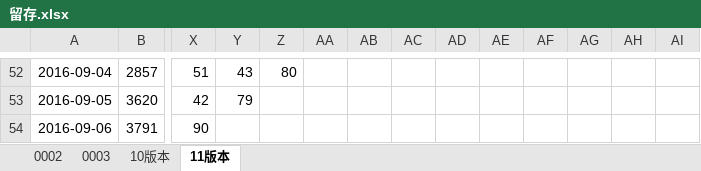
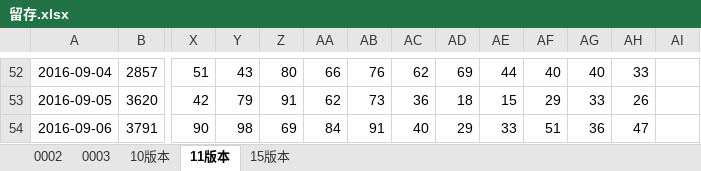
Before and after one commit to fanliaokeji/lvdun, an Excel workbook: aitushow/code/doc/留存.xlsx, sheet 11版本, drawn as a sheet; only a part is shown, gaps mark what is left out; values as stored, in another font and other column widths than the file's, no borders; the diff covers the shown part only; the diff names each change by its address in the sheet, - before the commit and + after, or states it on an @@ line.

```diff
--- a/aitushow/code/doc/留存.xlsx (sheet 11版本)
+++ b/aitushow/code/doc/留存.xlsx (sheet 11版本)
+sheet tab: 15版本
-AA52: (empty)
+AA52: 66
-AB52: (empty)
+AB52: 76
-AC52: (empty)
+AC52: 62
-AD52: (empty)
+AD52: 69
-AE52: (empty)
+AE52: 44
-AF52: (empty)
+AF52: 40
-AG52: (empty)
+AG52: 40
-AH52: (empty)
+AH52: 33
-Z53: (empty)
+Z53: 91
-AA53: (empty)
+AA53: 62
-AB53: (empty)
+AB53: 73
-AC53: (empty)
+AC53: 36
-AD53: (empty)
+AD53: 18
-AE53: (empty)
+AE53: 15
-AF53: (empty)
+AF53: 29
-AG53: (empty)
+AG53: 33
-AH53: (empty)
+AH53: 26
-Y54: (empty)
+Y54: 98
-Z54: (empty)
+Z54: 69
-AA54: (empty)
+AA54: 84
-AB54: (empty)
+AB54: 91
-AC54: (empty)
+AC54: 40
-AD54: (empty)
+AD54: 29
-AE54: (empty)
+AE54: 33
-AF54: (empty)
+AF54: 51
-AG54: (empty)
+AG54: 36
-AH54: (empty)
+AH54: 47
```
Also changed, not shown: 25 added rows and 310 edited cells elsewhere in this sheet, sheet 0002, charts or pictures.
